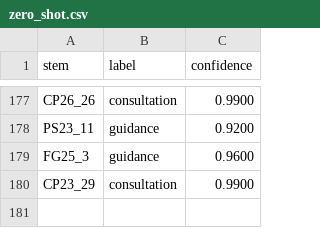
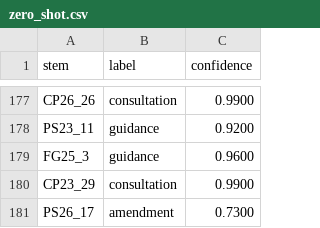
Before and after one commit to 0xKanu/fca-project, a CSV file: data/predictions/zero_shot.csv, drawn as a sheet; only a part is shown, gaps mark what is left out.

```diff
--- a/data/predictions/zero_shot.csv
+++ b/data/predictions/zero_shot.csv
@@ -180 +180,2 @@ FG25_3,guidance,0.9600
 CP23_29,consultation,0.9900
+PS26_17,amendment,0.7300
```
Also changed, not shown: data/index/index_all.csv, 18 other files.
